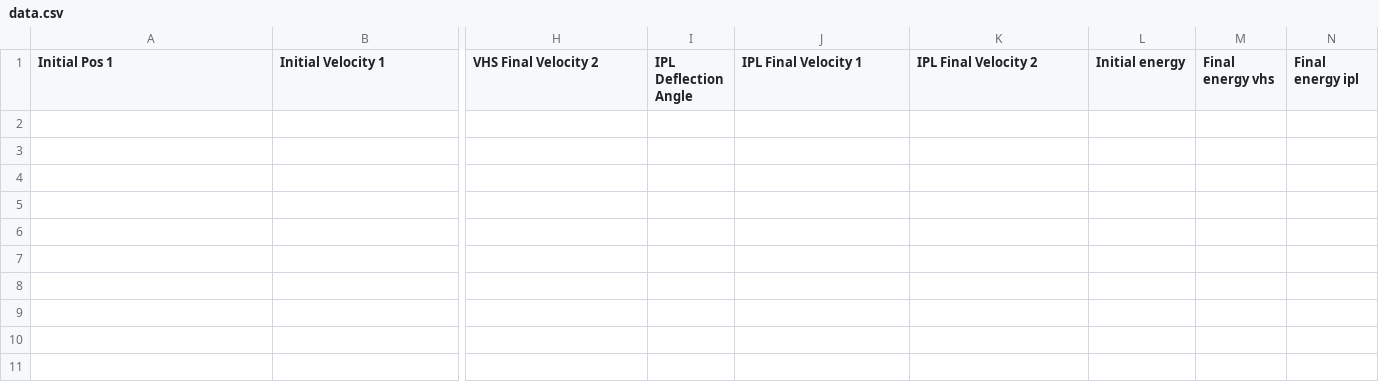
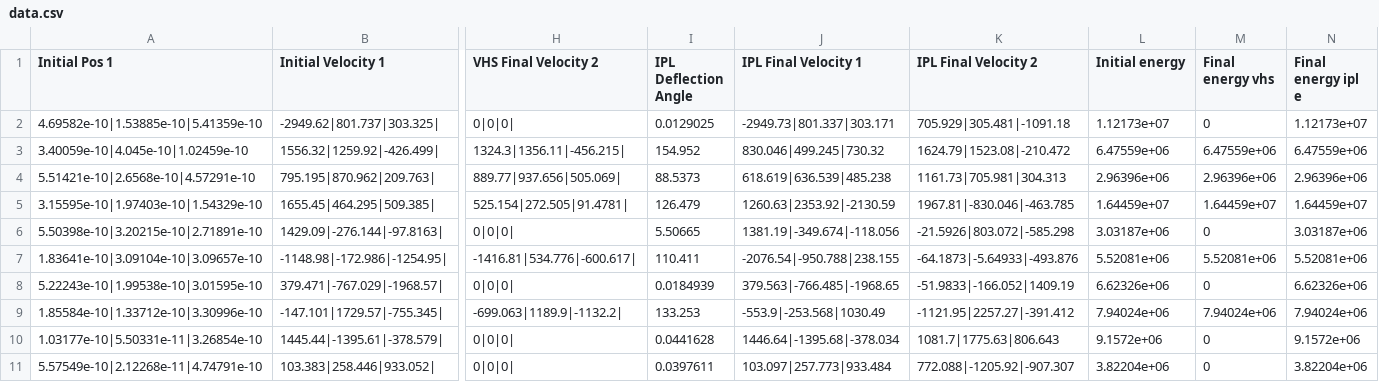
Before and after one commit to cxo05/Collision-Sim, a CSV file: CollisionSimulation/CollisionSimulation/data.csv, drawn as a sheet; only a part is shown, gaps mark what is left out; rows hold the shown columns only; the diff names each change by its address in the sheet, - before the commit and + after, or states it on an @@ line.

Commit message:
Changed n Fixed data.csv

```diff
--- a/CollisionSimulation/CollisionSimulation/data.csv
+++ b/CollisionSimulation/CollisionSimulation/data.csv
-N1: Final energy ipl
+N1: Final energy ipl e
+row 2: 4.69582e-10|1.53885e-10|5.41359e-10 | -2949.62|801.737|303.325| | 0|0|0| | 0.0129025 | -2949.73|801.337|303.171 | 705.929|305.481|-1091.18 | 1.12173e+07 | 0 | 1.12173e+07
+row 3: 3.40059e-10|4.045e-10|1.02459e-10 | 1556.32|1259.92|-426.499| | 1324.3|1356.11|-456.215| | 154.952 | 830.046|499.245|730.32 | 1624.79|1523.08|-210.472 | 6.47559e+06 | 6.47559e+06 | 6.47559e+06
+row 4: 5.51421e-10|2.6568e-10|4.57291e-10 | 795.195|870.962|209.763| | 889.77|937.656|505.069| | 88.5373 | 618.619|636.539|485.238 | 1161.73|705.981|304.313 | 2.96396e+06 | 2.96396e+06 | 2.96396e+06
+row 5: 3.15595e-10|1.97403e-10|1.54329e-10 | 1655.45|464.295|509.385| | 525.154|272.505|91.4781| | 126.479 | 1260.63|2353.92|-2130.59 | 1967.81|-830.046|-463.785 | 1.64459e+07 | 1.64459e+07 | 1.64459e+07
+row 6: 5.50398e-10|3.20215e-10|2.71891e-10 | 1429.09|-276.144|-97.8163| | 0|0|0| | 5.50665 | 1381.19|-349.674|-118.056 | -21.5926|803.072|-585.298 | 3.03187e+06 | 0 | 3.03187e+06
+row 7: 1.83641e-10|3.09104e-10|3.09657e-10 | -1148.98|-172.986|-1254.95| | -1416.81|534.776|-600.617| | 110.411 | -2076.54|-950.788|238.155 | -64.1873|-5.64933|-493.876 | 5.52081e+06 | 5.52081e+06 | 5.52081e+06
+row 8: 5.22243e-10|1.99538e-10|3.01595e-10 | 379.471|-767.029|-1968.57| | 0|0|0| | 0.0184939 | 379.563|-766.485|-1968.65 | -51.9833|-166.052|1409.19 | 6.62326e+06 | 0 | 6.62326e+06
+row 9: 1.85584e-10|1.33712e-10|3.30996e-10 | -147.101|1729.57|-755.345| | -699.063|1189.9|-1132.2| | 133.253 | -553.9|-253.568|1030.49 | -1121.95|2257.27|-391.412 | 7.94024e+06 | 7.94024e+06 | 7.94024e+06
+row 10: 1.03177e-10|5.50331e-11|3.26854e-10 | 1445.44|-1395.61|-378.579| | 0|0|0| | 0.0441628 | 1446.64|-1395.68|-378.034 | 1081.7|1775.63|806.643 | 9.1572e+06 | 0 | 9.1572e+06
+row 11: 5.57549e-10|2.12268e-11|4.74791e-10 | 103.383|258.446|933.052| | 0|0|0| | 0.0397611 | 103.097|257.773|933.484 | 772.088|-1205.92|-907.307 | 3.82204e+06 | 0 | 3.82204e+06
```
Also changed, not shown: 3 other files.
